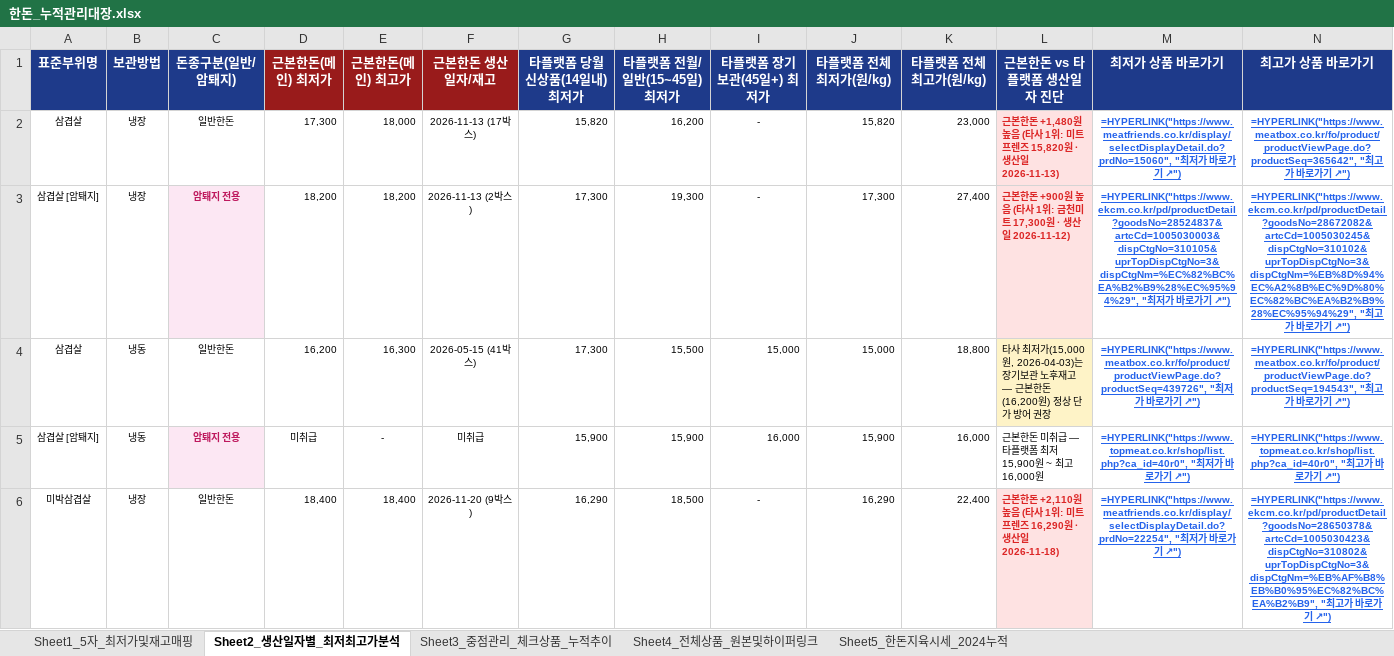
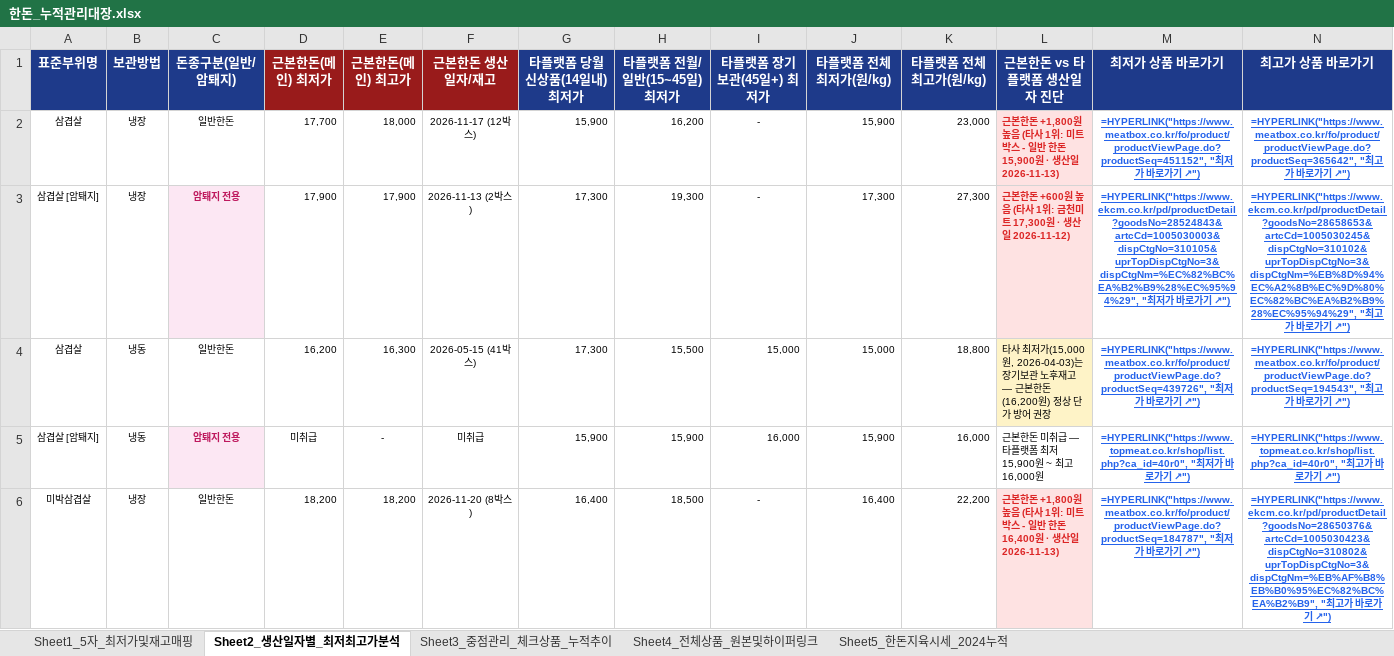
Before and after one commit to lks230325/daesanpork, an Excel workbook: static_data/한돈_누적관리대장.xlsx, sheet Sheet2_생산일자별_최저최고가분석, drawn as a sheet; only a part is shown; values as stored, in another font and other column widths than the file's, no borders; formulas without a stored value are shown as written; the diff covers the shown part only; the diff names each change by its address in the sheet, - before the commit and + after, or states it on an @@ line.

```diff
--- a/static_data/한돈_누적관리대장.xlsx (sheet Sheet2_생산일자별_최저최고가분석)
+++ b/static_data/한돈_누적관리대장.xlsx (sheet Sheet2_생산일자별_최저최고가분석)
-D2 (근본한돈(메인) 최저가): 17,300
+D2 (근본한돈(메인) 최저가): 17,700
-F2 (근본한돈 생산일자/재고): 2026-11-13 (17박스)
+F2 (근본한돈 생산일자/재고): 2026-11-17 (12박스)
-G2 (타플랫폼 당월신상품(14일내) 최저가): 15,820
+G2 (타플랫폼 당월신상품(14일내) 최저가): 15,900
-J2 (타플랫폼 전체 최저가(원/kg)): 15,820
+J2 (타플랫폼 전체 최저가(원/kg)): 15,900
-L2 (근본한돈 vs 타플랫폼 생산일자 진단): …본한돈 +1,480원 높음 (타사 1위: 미트프렌즈 15,820원 · 생…
+L2 (근본한돈 vs 타플랫폼 생산일자 진단): …본한돈 +1,800원 높음 (타사 1위: 미트박스 - 일반 한돈 15,900원 · 생…
-M2 (최저가 상품 바로가기): =HYPERLINK("https://www.meatfriends.co.kr/display/selectDisplayDetail.do?prdNo=15060", "최…
+M2 (최저가 상품 바로가기): =HYPERLINK("https://www.meatbox.co.kr/fo/product/productViewPage.do?productSeq=451152", "최…
-D3 (근본한돈(메인) 최저가): 18,200
+D3 (근본한돈(메인) 최저가): 17,900
-E3 (근본한돈(메인) 최고가): 18,200
+E3 (근본한돈(메인) 최고가): 17,900
-K3 (타플랫폼 전체 최고가(원/kg)): 27,400
+K3 (타플랫폼 전체 최고가(원/kg)): 27,300
-L3 (근본한돈 vs 타플랫폼 생산일자 진단): …본한돈 +900원 높음…
+L3 (근본한돈 vs 타플랫폼 생산일자 진단): …본한돈 +600원 높음…
-M3 (최저가 상품 바로가기): =HYPERLINK("https://www.ekcm.co.kr/pd/productDetail?goodsNo=28524837&artcCd=1005030003&dispCtgNo=310105&uprTopDispCtgNo=3&dispCtgNm=%EC%82%BC%EA%B2%B9%28%EC%95%94%29", "최…
+M3 (최저가 상품 바로가기): =HYPERLINK("https://www.ekcm.co.kr/pd/productDetail?goodsNo=28524843&artcCd=1005030003&dispCtgNo=310105&uprTopDispCtgNo=3&dispCtgNm=%EC%82%BC%EA%B2%B9%28%EC%95%94%29", "최…
-N3 (최고가 상품 바로가기): =HYPERLINK("https://www.ekcm.co.kr/pd/productDetail?goodsNo=28672082&artcCd=1005030245&dispCtgNo=310102&uprTopDispCtgNo=3&dispCtgNm=%EB%8D%94%EC%A2%8B%EC%9D%80%EC%82%BC%EA%B2%B9%28%EC%95%94%29", "최…
+N3 (최고가 상품 바로가기): =HYPERLINK("https://www.ekcm.co.kr/pd/productDetail?goodsNo=28658653&artcCd=1005030245&dispCtgNo=310102&uprTopDispCtgNo=3&dispCtgNm=%EB%8D%94%EC%A2%8B%EC%9D%80%EC%82%BC%EA%B2%B9%28%EC%95%94%29", "최…
-D6 (근본한돈(메인) 최저가): 18,400
+D6 (근본한돈(메인) 최저가): 18,200
-E6 (근본한돈(메인) 최고가): 18,400
+E6 (근본한돈(메인) 최고가): 18,200
-F6 (근본한돈 생산일자/재고): 2026-11-20 (9박스)
+F6 (근본한돈 생산일자/재고): 2026-11-20 (8박스)
-G6 (타플랫폼 당월신상품(14일내) 최저가): 16,290
+G6 (타플랫폼 당월신상품(14일내) 최저가): 16,400
-J6 (타플랫폼 전체 최저가(원/kg)): 16,290
+J6 (타플랫폼 전체 최저가(원/kg)): 16,400
-K6 (타플랫폼 전체 최고가(원/kg)): 22,400
+K6 (타플랫폼 전체 최고가(원/kg)): 22,200
-L6 (근본한돈 vs 타플랫폼 생산일자 진단): …본한돈 +2,110원 높음 (타사 1위: 미트프렌즈 16,290원 · 생산일 2026-11-18)
+L6 (근본한돈 vs 타플랫폼 생산일자 진단): …본한돈 +1,800원 높음 (타사 1위: 미트박스 - 일반 한돈 16,400원 · 생산일 2026-11-13)
-M6 (최저가 상품 바로가기): =HYPERLINK("https://www.meatfriends.co.kr/display/selectDisplayDetail.do?prdNo=22254", "최…
+M6 (최저가 상품 바로가기): =HYPERLINK("https://www.meatbox.co.kr/fo/product/productViewPage.do?productSeq=184787", "최…
-N6 (최고가 상품 바로가기): =HYPERLINK("https://www.ekcm.co.kr/pd/productDetail?goodsNo=28650378&artcCd=1005030423&dispCtgNo=310802&uprTopDispCtgNo=3&dispCtgNm=%EB%AF%B8%EB%B0%95%EC%82%BC%EA%B2%B9", "최…
+N6 (최고가 상품 바로가기): =HYPERLINK("https://www.ekcm.co.kr/pd/productDetail?goodsNo=28650376&artcCd=1005030423&dispCtgNo=310802&uprTopDispCtgNo=3&dispCtgNm=%EB%AF%B8%EB%B0%95%EC%82%BC%EA%B2%B9", "최…
```
Also changed, not shown: 1 removed row, 121 edited cells and cell formats elsewhere in this sheet, sheet Sheet4_전체상품_원본및하이퍼링크, sheet Sheet1_5자_최저가및재고매핑, sheet Sheet3_중점관리_체크상품_누적추이, sheet Sheet5_한돈지육시세_2024누적, 12 other files.
